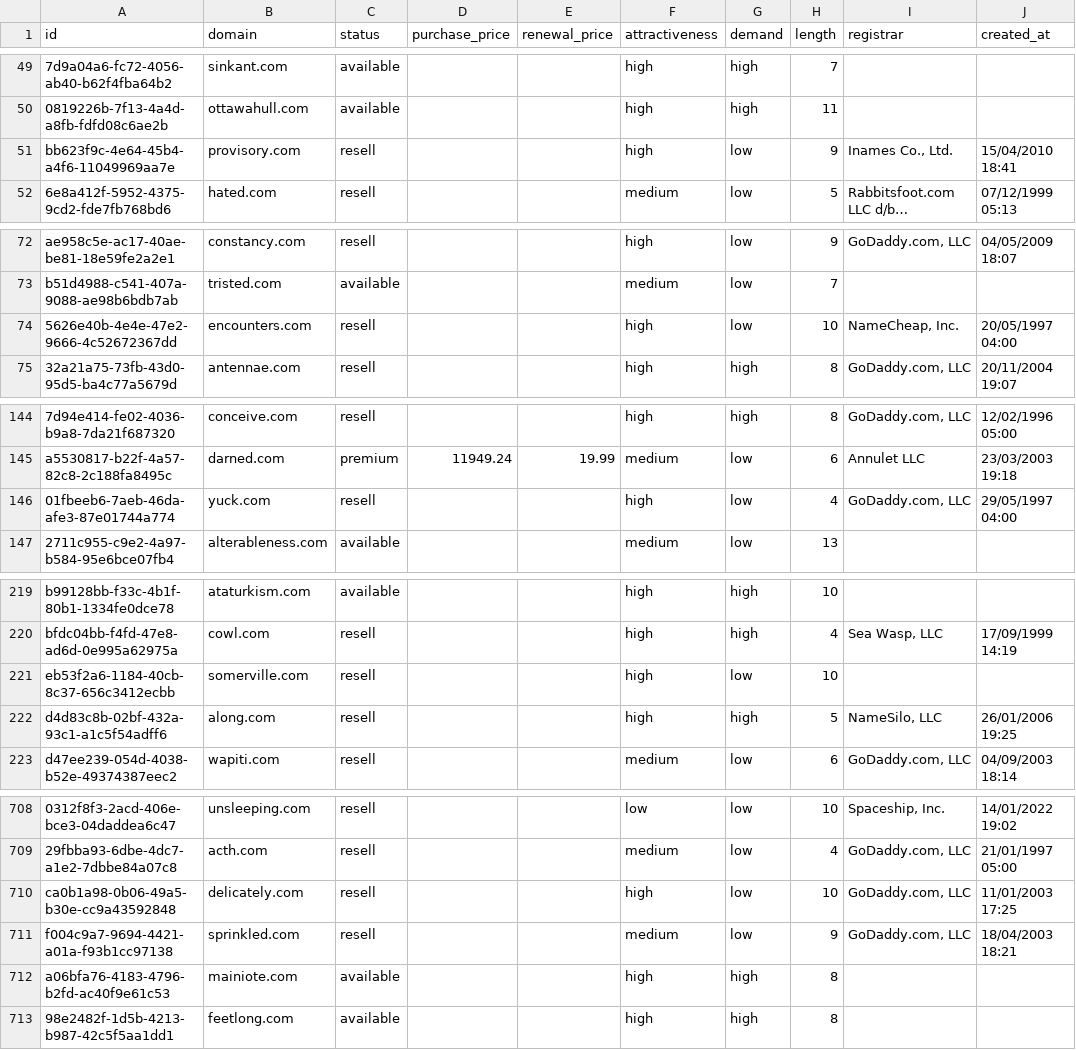
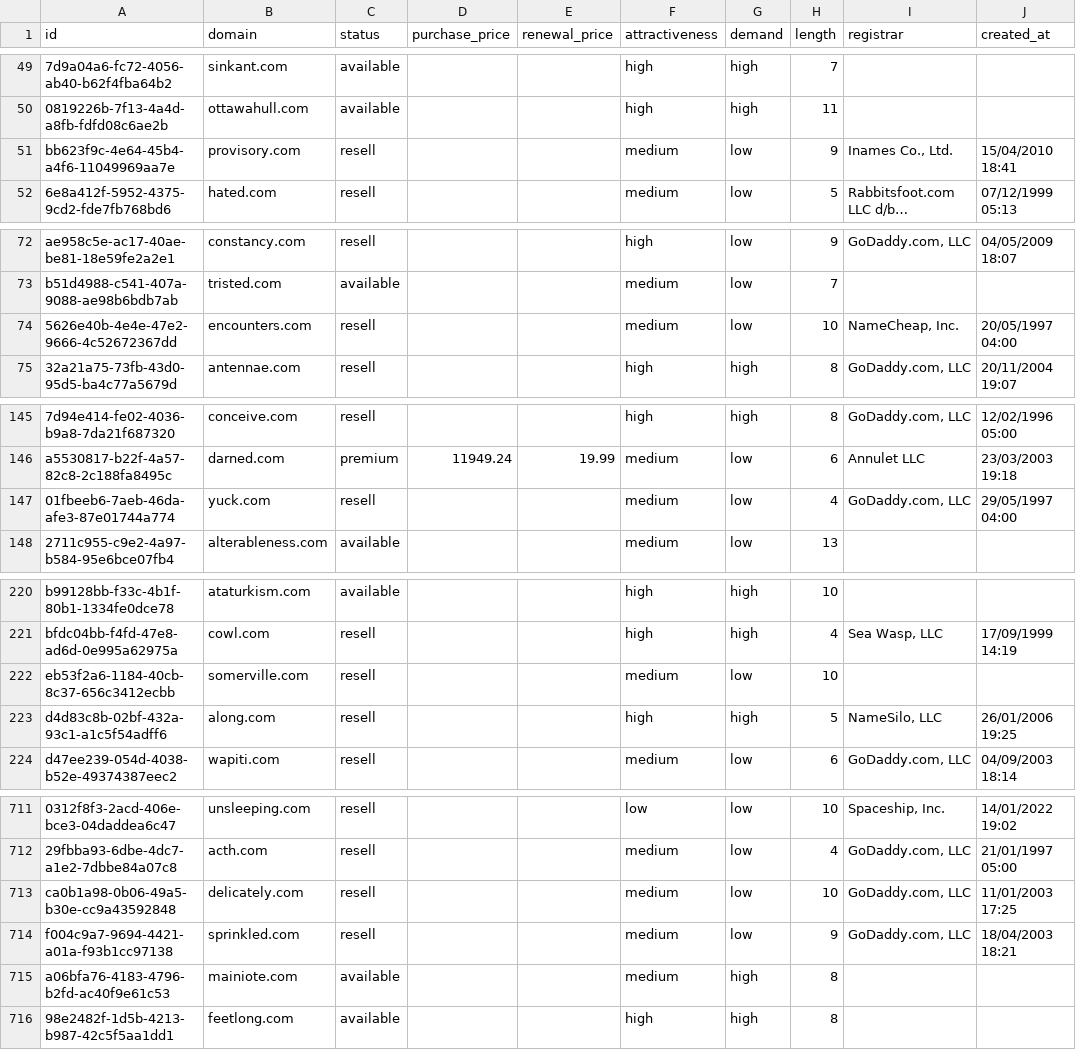
Before and after one commit to UniqueDomains/com-oneword-domains, a CSV file: com.csv, drawn as a sheet; only a part is shown, gaps mark what is left out; long unchanged cells end in …; addresses are those after the commit; the diff covers the shown part only; the diff names each change by its address in the sheet, - before the commit and + after, or states it on an @@ line.

```diff
--- a/com.csv
+++ b/com.csv
-F51 (attractiveness): high
+F51 (attractiveness): medium
-F74 (attractiveness): high
+F74 (attractiveness): medium
-F147 (attractiveness): high
+F147 (attractiveness): medium
-F222 (attractiveness): high
+F222 (attractiveness): medium
-F713 (attractiveness): high
+F713 (attractiveness): medium
-F715 (attractiveness): high
+F715 (attractiveness): medium
```
Also changed, not shown: 4 added rows, 4 removed rows and 24 edited cells elsewhere in this file, 4 other files.
